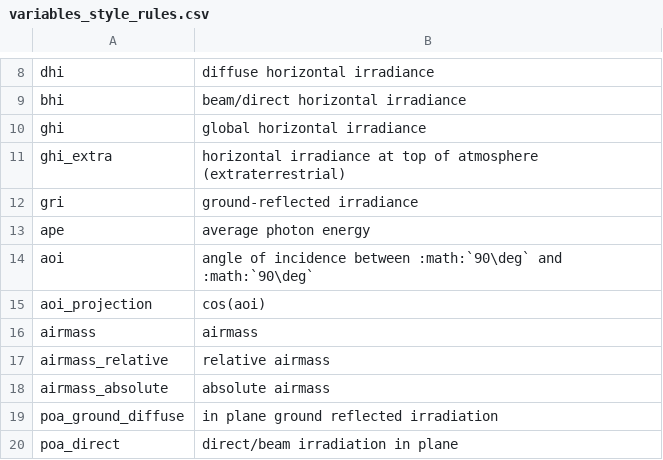
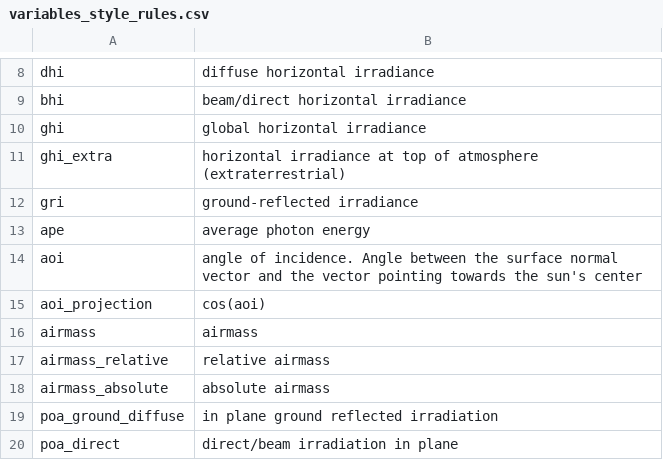
Before and after one commit to pvlib/pvlib-python, a CSV file: pvlib/data/variables_style_rules.csv, drawn as a sheet; only a part is shown, gaps mark what is left out.

Commit message:
`aoi` definition in variables_style_rules.csv (#2247)
* Update variables_style_rules.csv

* update definition

Co-Authored-By: Cliff Hansen <5393711+cwhanse@users.noreply.github.com>
Co-Authored-By: Echedey Luis <80125792+echedey-ls@users.noreply.github.com>

* Update pvlib/data/variables_style_rules.csv

Co-authored-by: Kevin Anderson <kevin.anderso@gmail.com>

---------

Co-authored-by: Cliff Hansen <5393711+cwhanse@users.noreply.github.com>
Co-authored-by: Echedey Luis <80125792+echedey-ls@users.noreply.github.com>
Co-authored-by: Kevin Anderson <kevin.anderso@gmail.com>

```diff
--- a/pvlib/data/variables_style_rules.csv
+++ b/pvlib/data/variables_style_rules.csv
@@ -13,3 +13,3 @@ gri;ground-reflected irradiance
 ape;average photon energy
-aoi;angle of incidence between :math:`90\deg` and :math:`90\deg`
+aoi;angle of incidence. Angle between the surface normal vector and the vector pointing towards the sun's center
 aoi_projection;cos(aoi)
```
